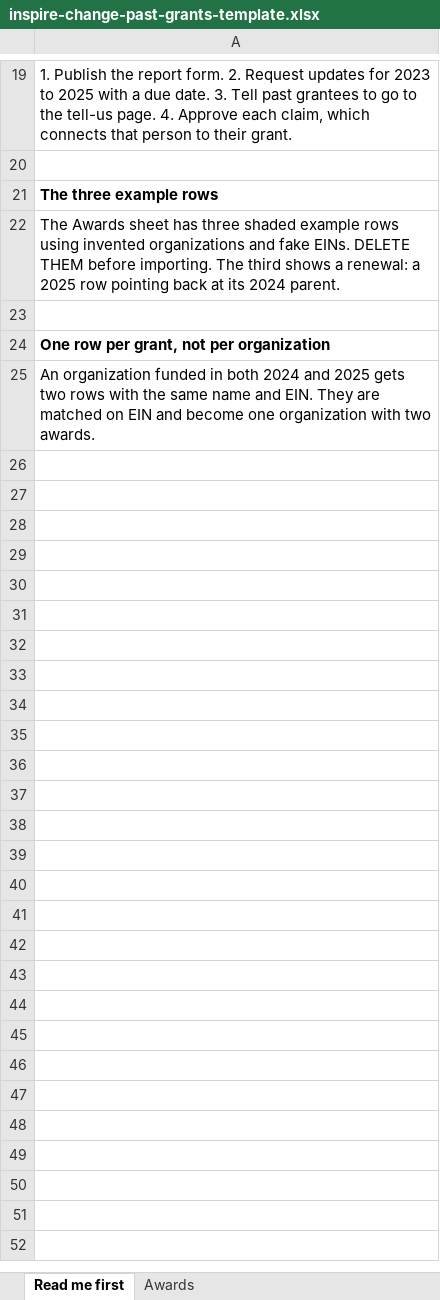
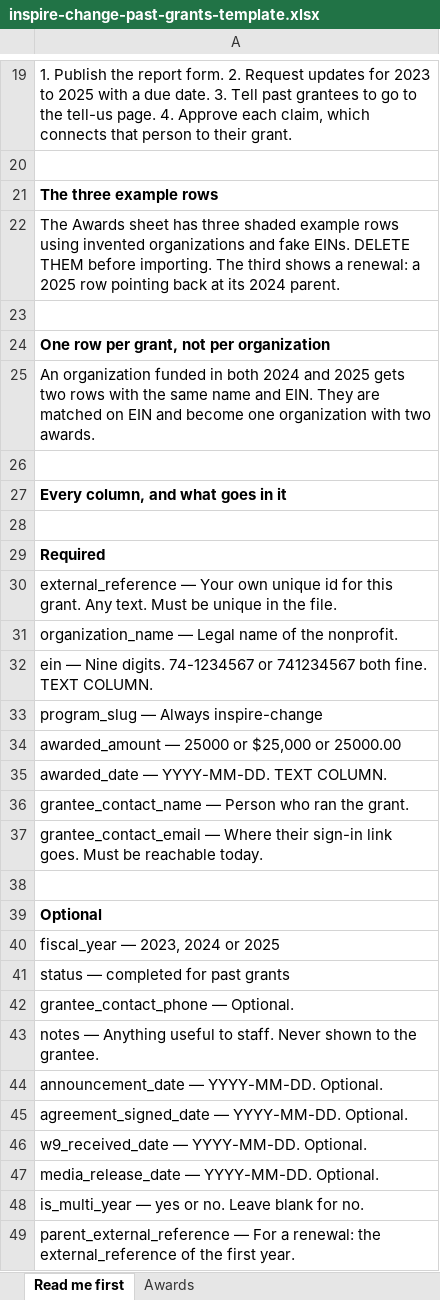
Before and after one commit to TexansDigital/grants, an Excel workbook: docs/inspire-change-past-grants-template.xlsx, sheet Read me first, drawn as a sheet; only a part is shown, gaps mark what is left out; values as stored, in another font and other column widths than the file's, no borders; the diff names each change by its address in the sheet, - before the commit and + after, or states it on an @@ line.

```diff
--- a/docs/inspire-change-past-grants-template.xlsx (sheet Read me first)
+++ b/docs/inspire-change-past-grants-template.xlsx (sheet Read me first)
+row 26: (empty)
+row 27: Every column, and what goes in it
+row 28: (empty)
+row 29: Required
+row 30: external_reference — Your own unique id for this grant. Any text. Must be unique in the file.
+row 31: organization_name — Legal name of the nonprofit.
+row 32: ein — Nine digits. 74-1234567 or 741234567 both fine. TEXT COLUMN.
+row 33: program_slug — Always inspire-change
+row 34: awarded_amount — 25000 or $25,000 or 25000.00
+row 35: awarded_date — YYYY-MM-DD. TEXT COLUMN.
+row 36: grantee_contact_name — Person who ran the grant.
+row 37: grantee_contact_email — Where their sign-in link goes. Must be reachable today.
+row 38: (empty)
+row 39: Optional
+row 40: fiscal_year — 2023, 2024 or 2025
+row 41: status — completed for past grants
+row 42: grantee_contact_phone — Optional.
+row 43: notes — Anything useful to staff. Never shown to the grantee.
+row 44: announcement_date — YYYY-MM-DD. Optional.
+row 45: agreement_signed_date — YYYY-MM-DD. Optional.
+row 46: w9_received_date — YYYY-MM-DD. Optional.
+row 47: media_release_date — YYYY-MM-DD. Optional.
+row 48: is_multi_year — yes or no. Leave blank for no.
+row 49: parent_external_reference — For a renewal: the external_reference of the first year.
```
Also changed, not shown: sheet Awards, 1 other file.
